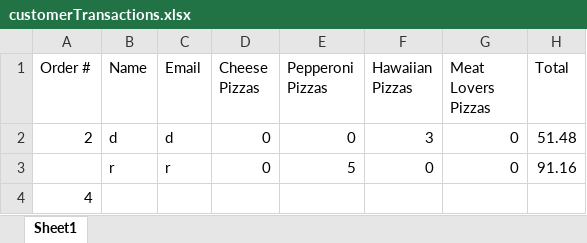
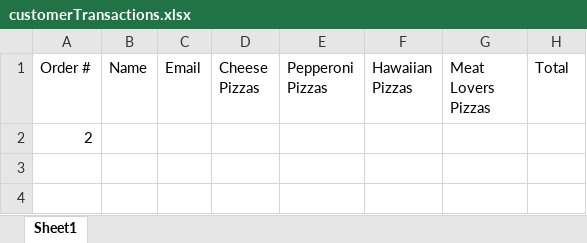
Before and after one commit to dac0d3/pythonWarriors, an Excel workbook: customerTransactions.xlsx, sheet Sheet1, drawn as a sheet; values as stored, in another font and other column widths than the file's, no borders; removed rows and columns are numbered as before the commit, all else as after; the diff names each change by its address in the sheet, - before the commit and + after, or states it on an @@ line.

```diff
--- a/customerTransactions.xlsx (sheet Sheet1)
+++ b/customerTransactions.xlsx (sheet Sheet1)
-row 2: 2 | d | d | 0 | 0 | 3 | 0 | 51.48
-row 3:  | r | r | 0 | 5 | 0 | 0 | 91.16
-A2 (Order #): 4
+A2 (Order #): 2
```
Also changed, not shown: pythonParlorInventory.xlsx, 4 other files.
